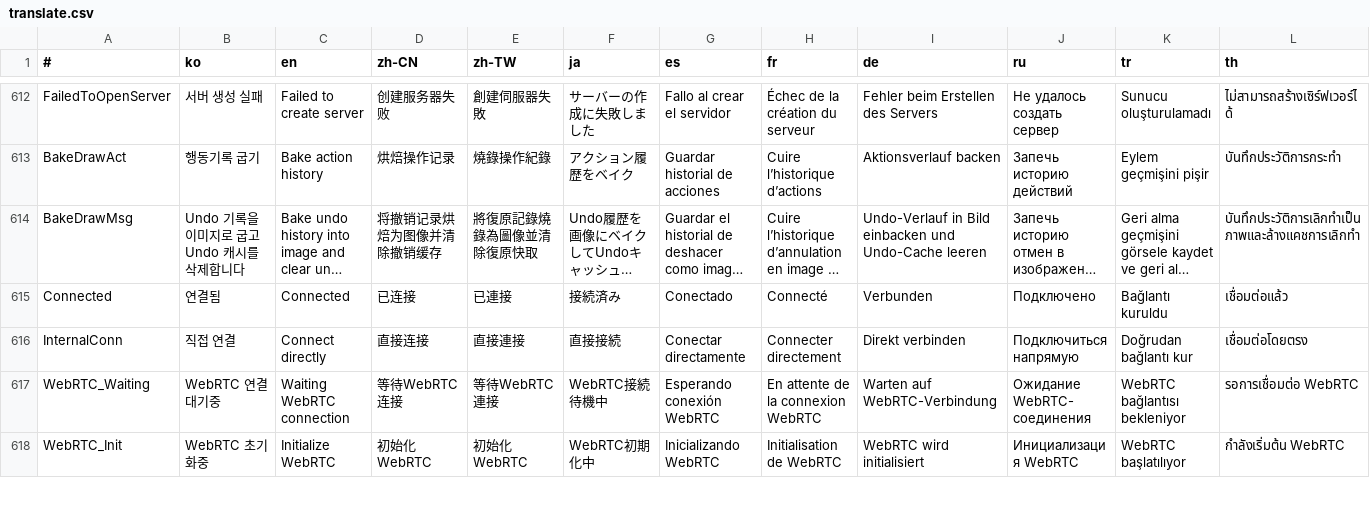
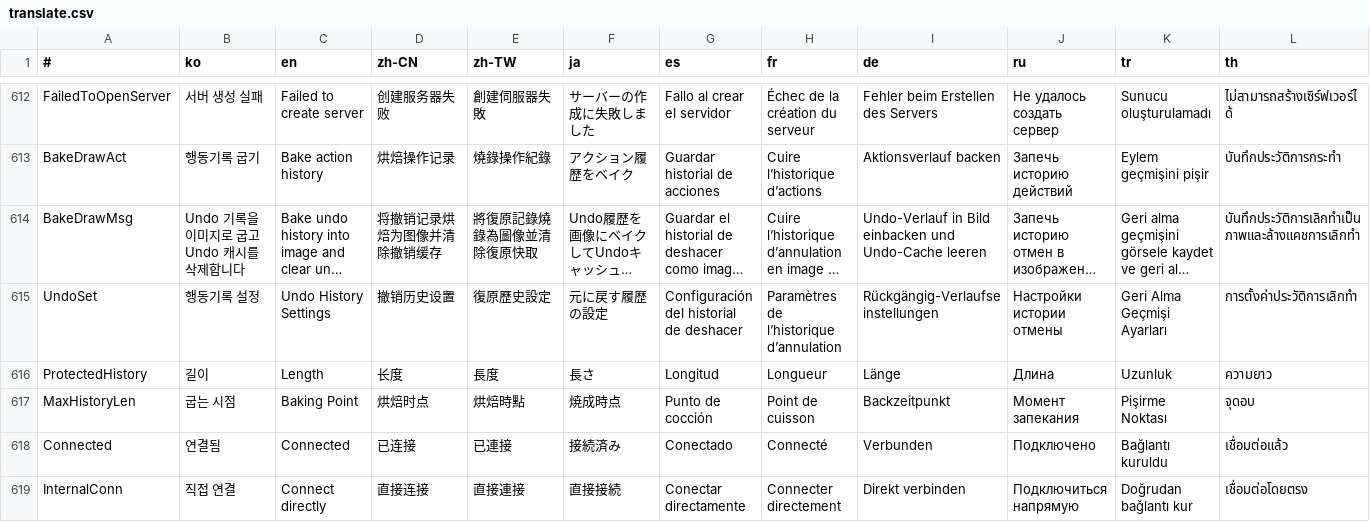
Before and after one commit to is2you2/is2you2.github.io, a CSV file: pjcone_pwa/assets/data/translate.csv, drawn as a sheet; only a part is shown, gaps mark what is left out; the shorter side is filled out with more unchanged rows; long unchanged cells end in …; rows hold the shown columns only; the diff names each change by its address in the sheet, - before the commit and + after, or states it on an @@ line.

Commit message:
pjcone v0.87.64

```diff
--- a/pjcone_pwa/assets/data/translate.csv
+++ b/pjcone_pwa/assets/data/translate.csv
+row 615: UndoSet | 행동기록 설정 | Undo History Settings | 撤销历史设置 | 復原歷史設定 | 元に戻す履歴の設定 | Configuración del historial de deshacer | Paramètres de l’historique d’annulation | Rückgängig-Verlaufseinstellungen | Настройки истории отмены | Geri Alma Geçmişi Ayarları | การตั้งค่าประวัติการเลิกทำ
+row 616: ProtectedHistory | 길이 | Length | 长度 | 長度 | 長さ | Longitud | Longueur | Länge | Длина | Uzunluk | ความยาว
+row 617: MaxHistoryLen | 굽는 시점 | Baking Point | 烘焙时点 | 烘焙時點 | 焼成時点 | Punto de cocción | Point de cuisson | Backzeitpunkt | Момент запекания | Pişirme Noktası | จุดอบ
```
Also changed, not shown: 11 other files.
